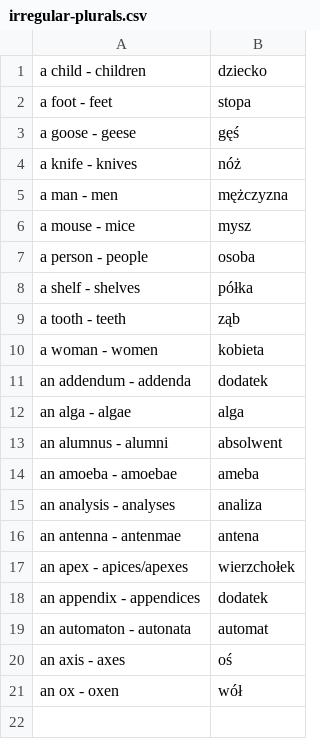
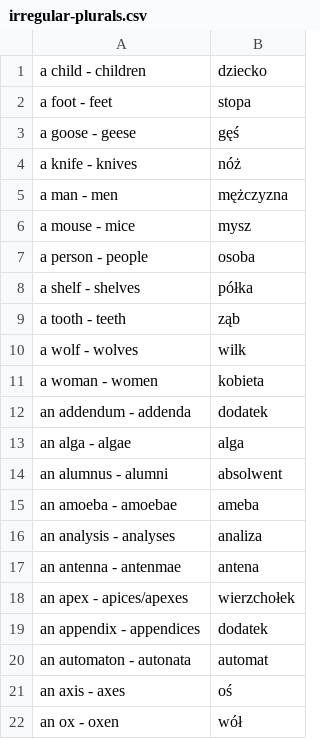
Before and after one commit to kamil-adam/anki, a CSV file: irregular-plurals.csv, drawn as a sheet; the diff names each change by its address in the sheet, - before the commit and + after, or states it on an @@ line.

```diff
--- a/irregular-plurals.csv
+++ b/irregular-plurals.csv
+row 10: a wolf - wolves | wilk
```
Also changed, not shown: new.csv.
